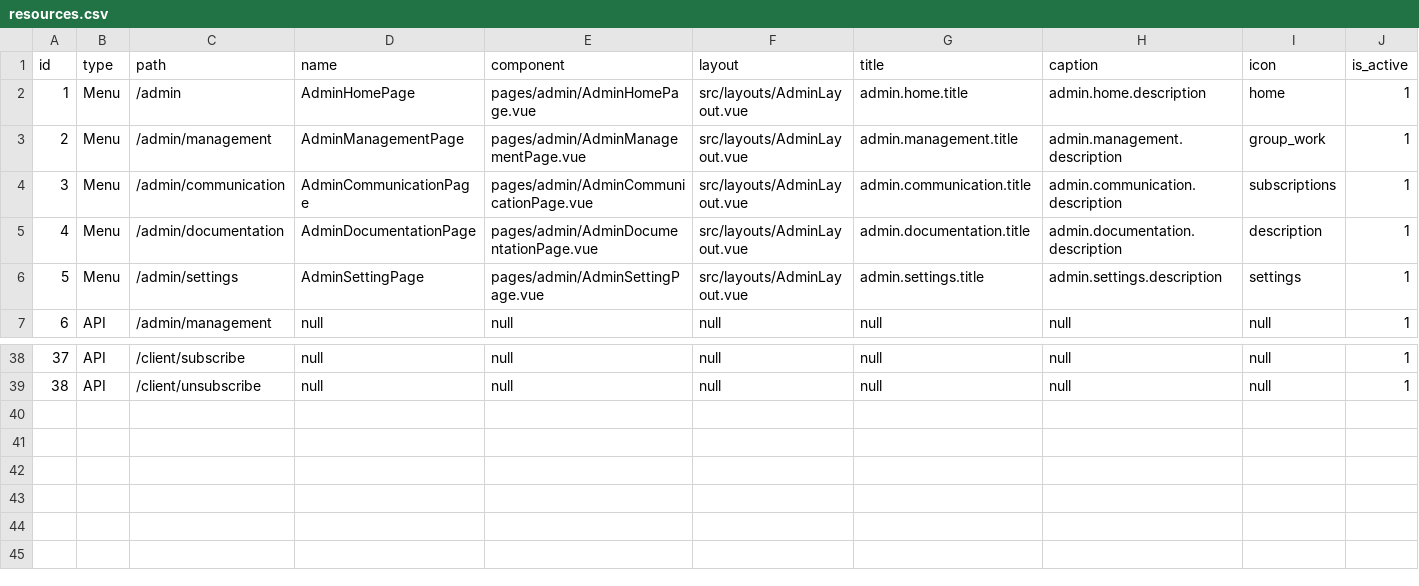
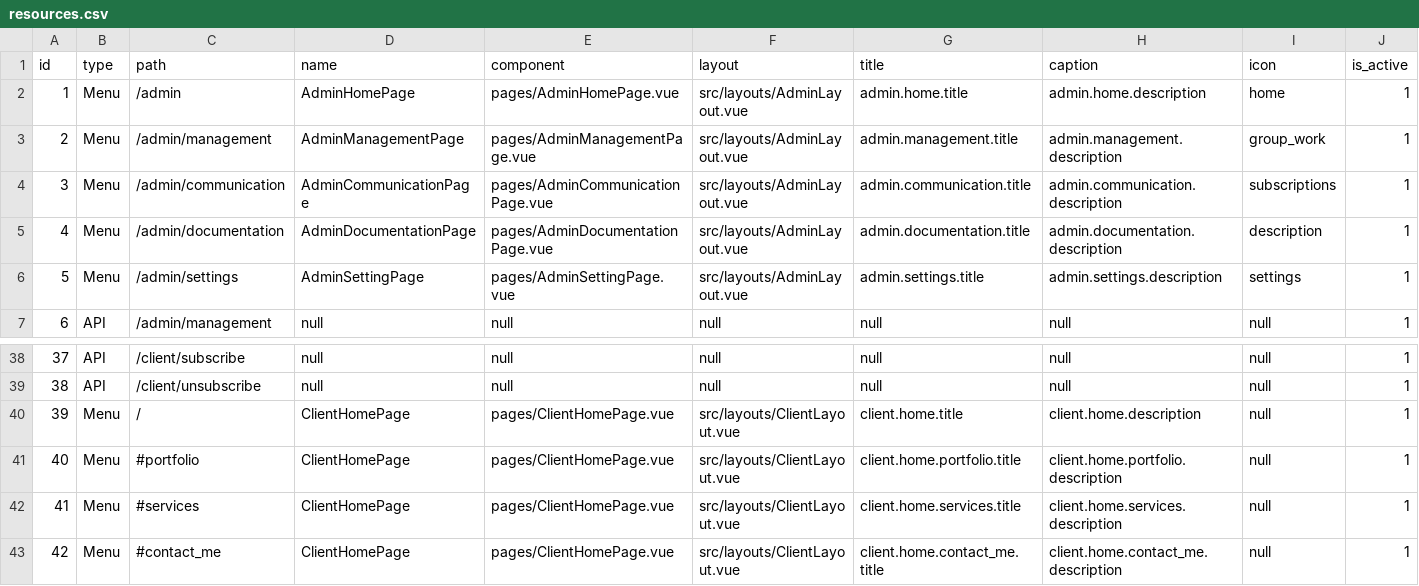
Before and after one commit to liviu10/laravel-boilerplate, a CSV file: backend/database/csv/resources.csv, drawn as a sheet; only a part is shown, gaps mark what is left out; rows hold the shown columns only; the diff names each change by its address in the sheet, - before the commit and + after, or states it on an @@ line.

Commit message:
Working in progress client routes

```diff
--- a/backend/database/csv/resources.csv
+++ b/backend/database/csv/resources.csv
-E2 (component): pages/admin/AdminHomePage.vue
+E2 (component): pages/AdminHomePage.vue
-E3 (component): pages/admin/AdminManagementPage.vue
+E3 (component): pages/AdminManagementPage.vue
-E4 (component): pages/admin/AdminCommunicationPage.vue
+E4 (component): pages/AdminCommunicationPage.vue
-E5 (component): pages/admin/AdminDocumentationPage.vue
+E5 (component): pages/AdminDocumentationPage.vue
-E6 (component): pages/admin/AdminSettingPage.vue
+E6 (component): pages/AdminSettingPage.vue
+row 40: 39 | Menu | / | ClientHomePage | pages/ClientHomePage.vue | src/layouts/ClientLayout.vue | client.home.title | client.home.description | null | 1
+row 41: 40 | Menu | #portfolio | ClientHomePage | pages/ClientHomePage.vue | src/layouts/ClientLayout.vue | client.home.portfolio.title | client.home.portfolio.description | null | 1
+row 42: 41 | Menu | #services | ClientHomePage | pages/ClientHomePage.vue | src/layouts/ClientLayout.vue | client.home.services.title | client.home.services.description | null | 1
+row 43: 42 | Menu | #contact_me | ClientHomePage | pages/ClientHomePage.vue | src/layouts/ClientLayout.vue | client.home.contact_me.title | client.home.contact_me.description | null | 1
```
Also changed, not shown: 8 other files.
